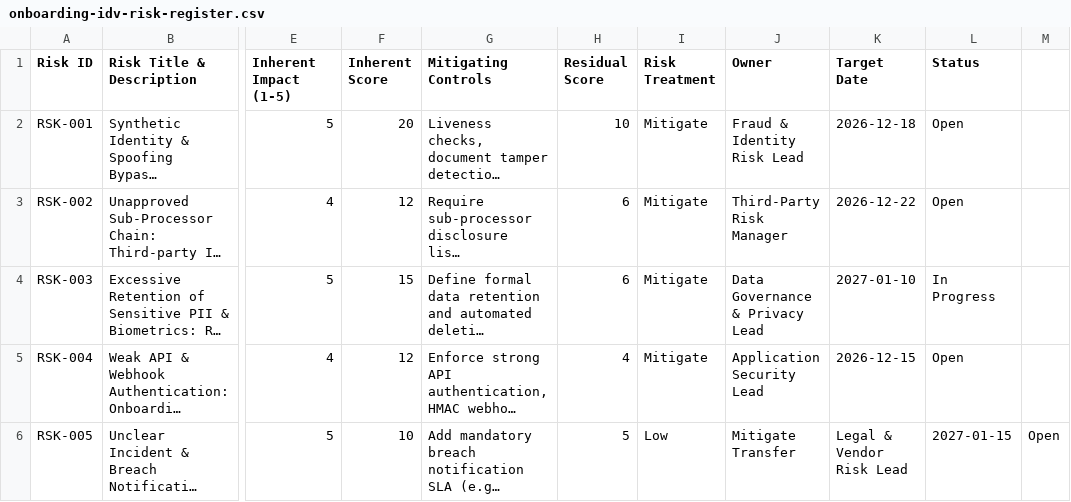
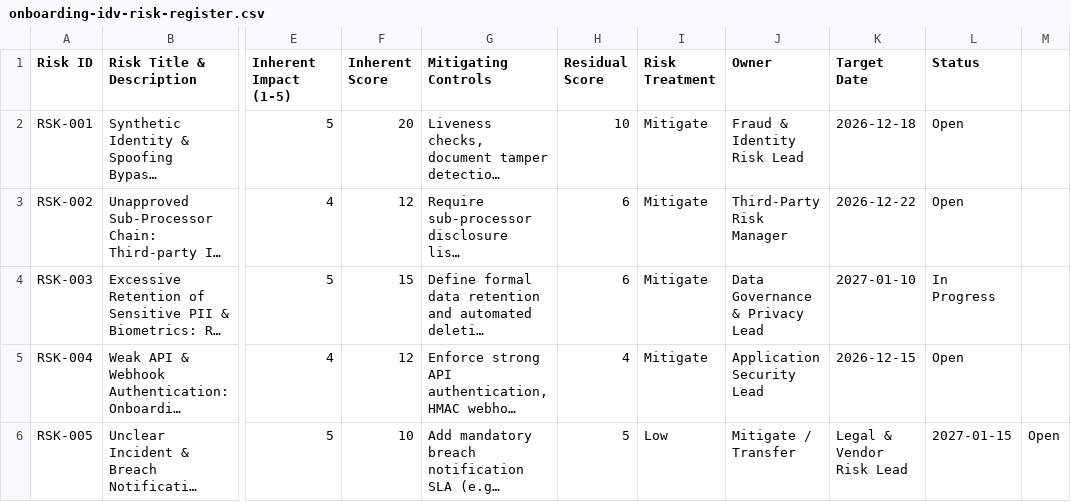
Before and after one commit to Jerrel-Kinkead/banking-onboarding-grc-assessment, a CSV file: 03-risk-register/onboarding-idv-risk-register.csv, drawn as a sheet; only a part is shown, gaps mark what is left out; long unchanged cells end in …; the diff names each change by its address in the sheet, - before the commit and + after, or states it on an @@ line.

Commit message:
Update onboarding-idv-risk-register.csv

```diff
--- a/03-risk-register/onboarding-idv-risk-register.csv
+++ b/03-risk-register/onboarding-idv-risk-register.csv
-J6 (Owner): Mitigate Transfer
+J6 (Owner): Mitigate / Transfer
```
